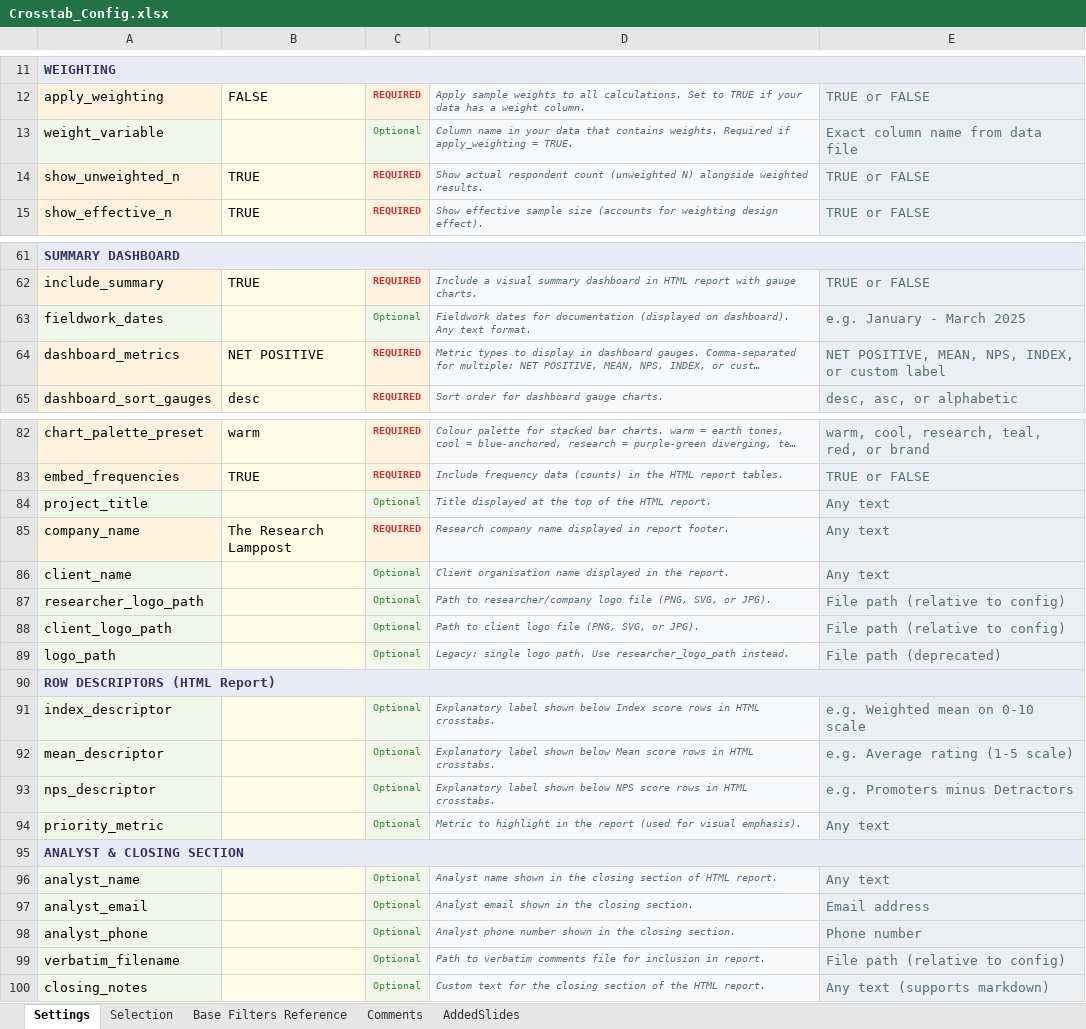
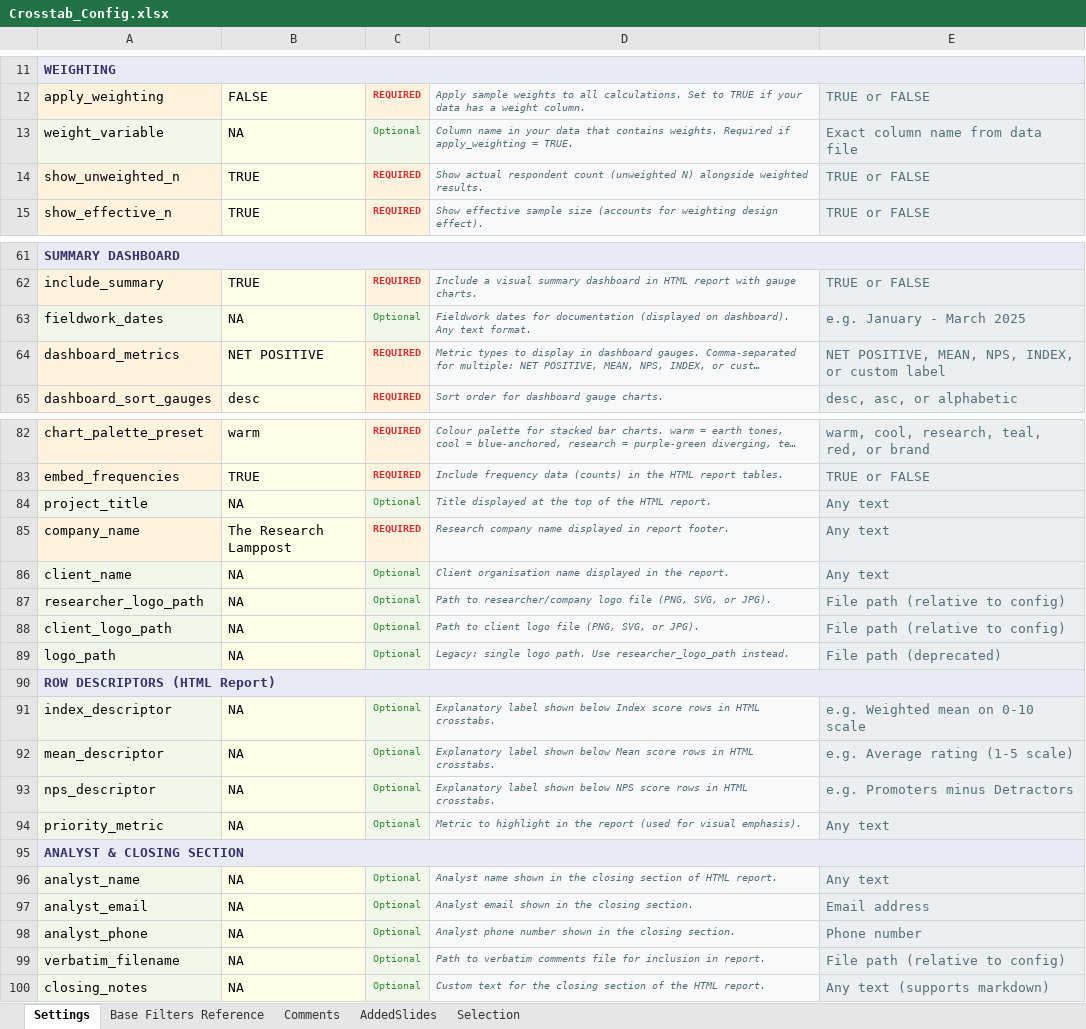
Before and after one commit to DuncanRBrett/Turas, an Excel workbook: modules/tabs/templates/Crosstab_Config.xlsx, sheet Settings, drawn as a sheet; only a part is shown, gaps mark what is left out; long unchanged cells end in …; values as stored, in another font and other column widths than the file's, no borders; the diff names each change by its address in the sheet, - before the commit and + after, or states it on an @@ line.

```diff
--- a/modules/tabs/templates/Crosstab_Config.xlsx (sheet Settings)
+++ b/modules/tabs/templates/Crosstab_Config.xlsx (sheet Settings)
@@ sheet tab order changed: Settings | Base Filters Reference | Comments | AddedSlides | Selection @@
-B13: (empty)
+B13: NA
-B63: (empty)
+B63: NA
-B84: (empty)
+B84: NA
-B86:B89: (empty)
+B86:B89: NA
-B91:B94: (empty)
+B91:B94: NA
-B96:B100: (empty)
+B96:B100: NA
```
Also changed, not shown: sheet Selection, sheet Comments, 16 other files.
